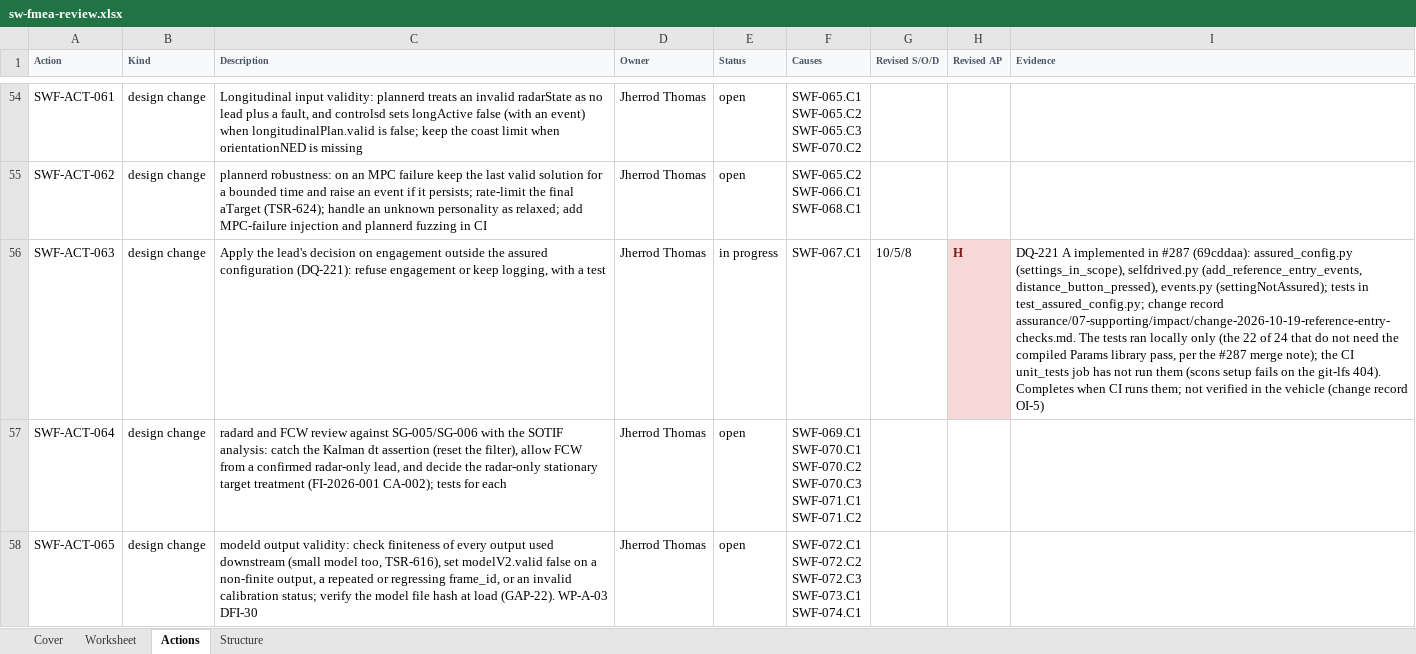
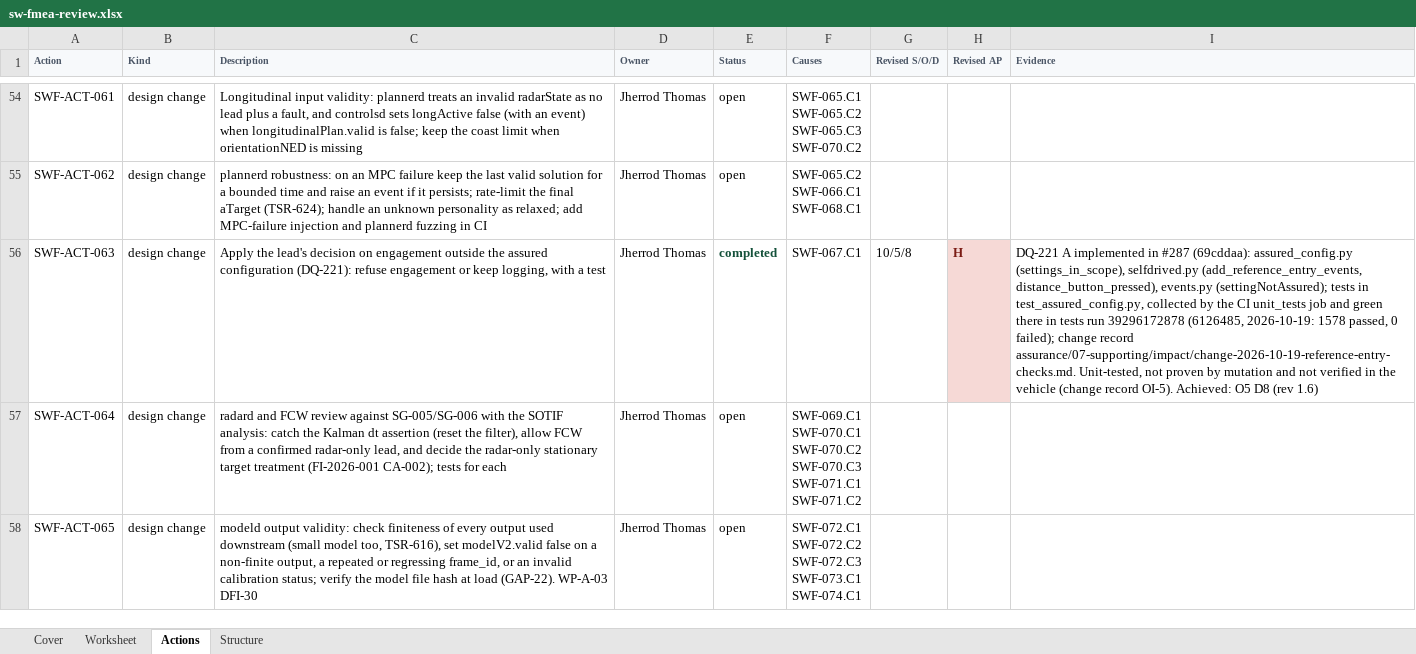
Before and after one commit to jherrodthomas/LionDriver, an Excel workbook: assurance/08-analyses/fmea/exports/review/sw-fmea-review.xlsx, sheet Actions, drawn as a sheet; only a part is shown, gaps mark what is left out; values as stored, in another font and other column widths than the file's, no borders; the diff names each change by its address in the sheet, - before the commit and + after, or states it on an @@ line.

```diff
--- a/assurance/08-analyses/fmea/exports/review/sw-fmea-review.xlsx (sheet Actions)
+++ b/assurance/08-analyses/fmea/exports/review/sw-fmea-review.xlsx (sheet Actions)
-E56 (Status): in progress
+E56 (Status): completed
@@ E56 bold: off → on, text colour: black → #14513A @@
-I56 (Evidence): …tests in test_assured_config.py; change record assurance/07-supporting/impact/change-2026-10-19-reference-entry-checks.md. The tests ran locally only (the 22 of 24 that do not need the compiled Params library pass, per the #287 merge note); the CI unit_tests job has not run them (scons setup fails on the git-lfs 404). Completes when CI runs them; not verified in the vehicle (change record OI-5)
+I56 (Evidence): …tests in test_assured_config.py, collected by the CI unit_tests job and green there in tests run 39296172878 (6126485, 2026-10-19: 1578 passed, 0 failed); change record assurance/07-supporting/impact/change-2026-10-19-reference-entry-checks.md. Unit-tested, not proven by mutation and not verified in the vehicle (change record OI-5). Achieved: O5 D8 (rev 1.6)
```
Also changed, not shown: sheet Worksheet, sheet Cover, 26 other files.
